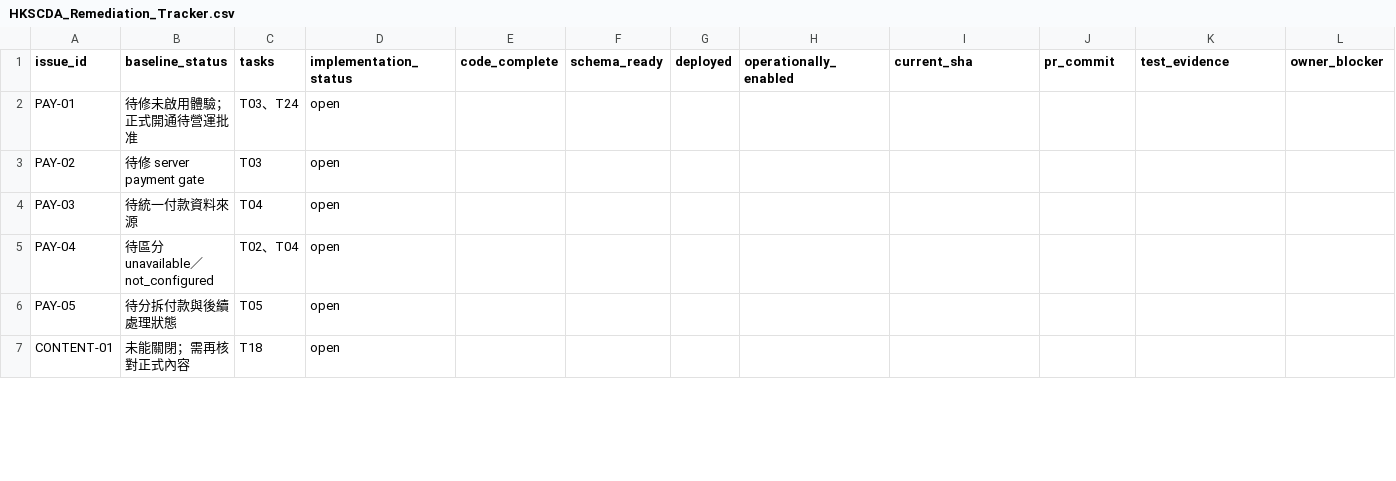
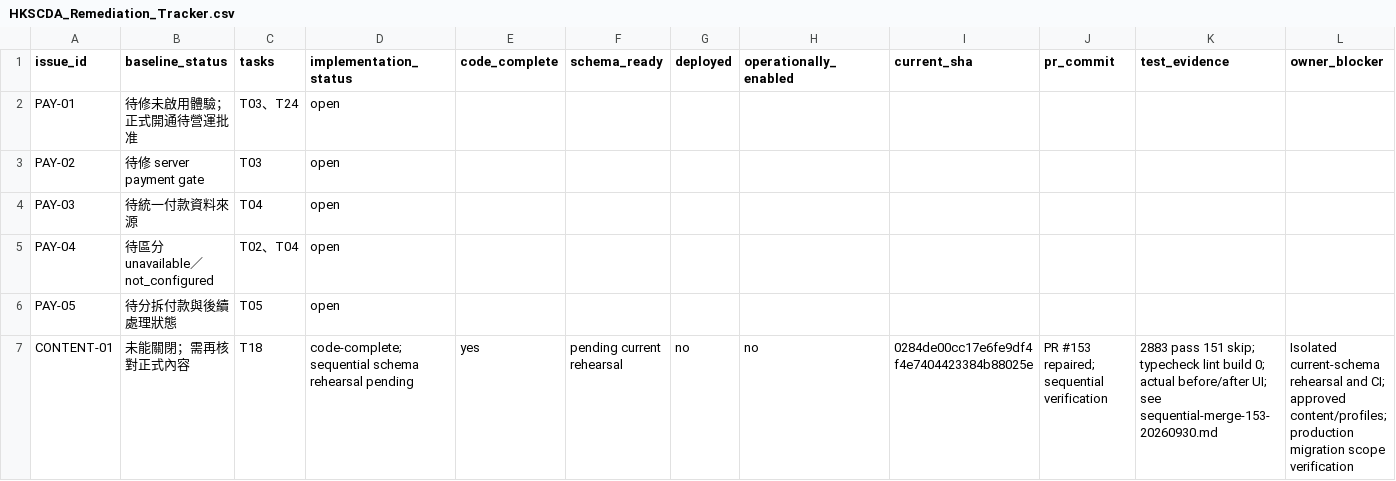
Before and after one commit to YNWAforever/hkscda, a CSV file: docs/superpowers/plans/2026-09-27-audit-remediation/HKSCDA_Remediation_Tracker.csv, drawn as a sheet; only a part is shown; the diff covers the shown part only.

```diff
--- a/docs/superpowers/plans/2026-09-27-audit-remediation/HKSCDA_Remediation_Tracker.csv
+++ b/docs/superpowers/plans/2026-09-27-audit-remediation/HKSCDA_Remediation_Tracker.csv
@@ -6,2 +6,2 @@ PAY-04,待區分 unavailable／not_configured,T02、T04,open,,,,,,,,
 PAY-05,待分拆付款與後續處理狀態,T05,open,,,,,,,,
-CONTENT-01,未能關閉；需再核對正式內容,T18,open,,,,,,,,
+CONTENT-01,未能關閉；需再核對正式內容,T18,code-complete; sequential schema rehearsal pending,yes,pending current rehearsal,no,no,0284de00cc17e6fe9df4f4e7404423384b88025e,PR #153 repaired; sequential verification,2883 pass 151 skip; typecheck lint build 0; actual before/after UI; see sequential-merge-153-20260930.md,Isolated current-schema rehearsal and CI; approved content/profiles; production migration scope verification
```
Also changed, not shown: 14 edited cells elsewhere in this file, docs/evidence/audit-remediation-20260927/tracker.csv, 16 other files.
